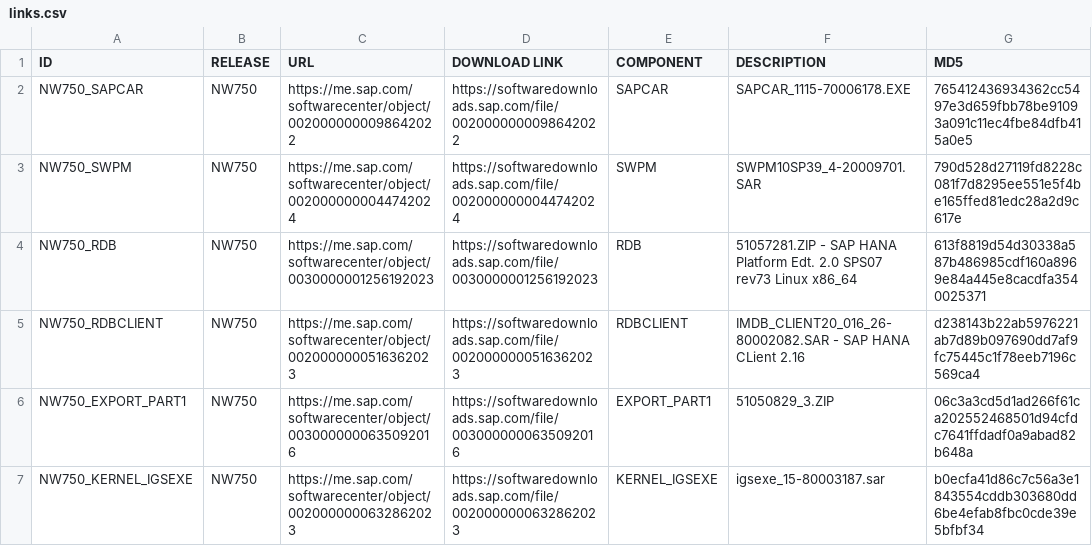
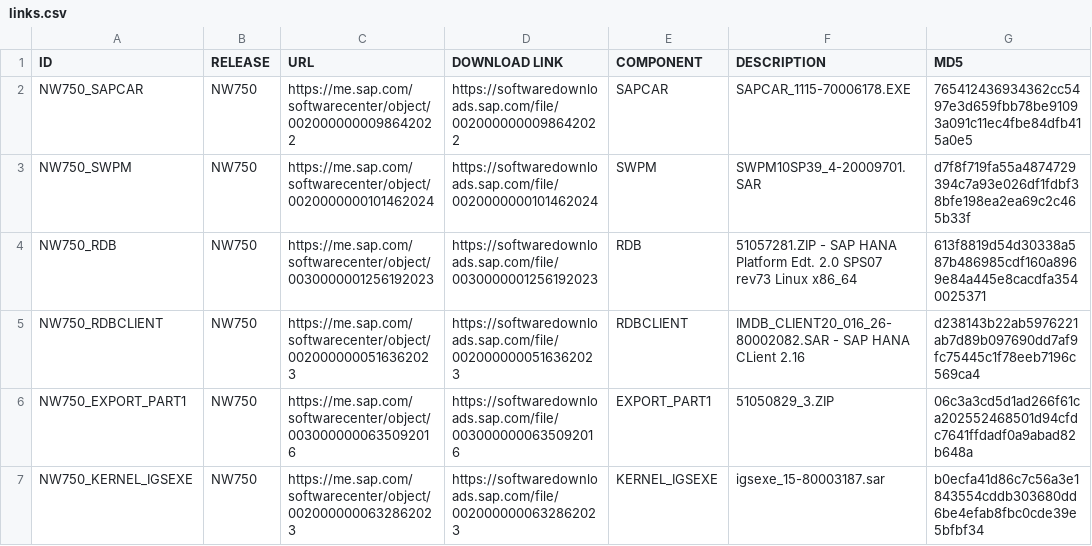
Before and after one commit to awslabs/aws-sap-automation, a CSV file: software_download/links.csv, drawn as a sheet; only a part is shown; the diff covers the shown part only; the diff names each change by its address in the sheet, - before the commit and + after, or states it on an @@ line.

```diff
--- a/software_download/links.csv
+++ b/software_download/links.csv
-C3 (URL): https://me.sap.com/softwarecenter/object/0020000000044742024
+C3 (URL): https://me.sap.com/softwarecenter/object/0020000000101462024
-D3 (DOWNLOAD LINK): https://softwaredownloads.sap.com/file/0020000000044742024
+D3 (DOWNLOAD LINK): https://softwaredownloads.sap.com/file/0020000000101462024
-G3 (MD5): 790d528d27119fd8228c081f7d8295ee551e5f4be165ffed81edc28a2d9c617e
+G3 (MD5): d7f8f719fa55a4874729394c7a93e026df1fdbf38bfe198ea2ea69c2c465b33f
```
Also changed, not shown: 21 edited cells elsewhere in this file, 1 other file.
